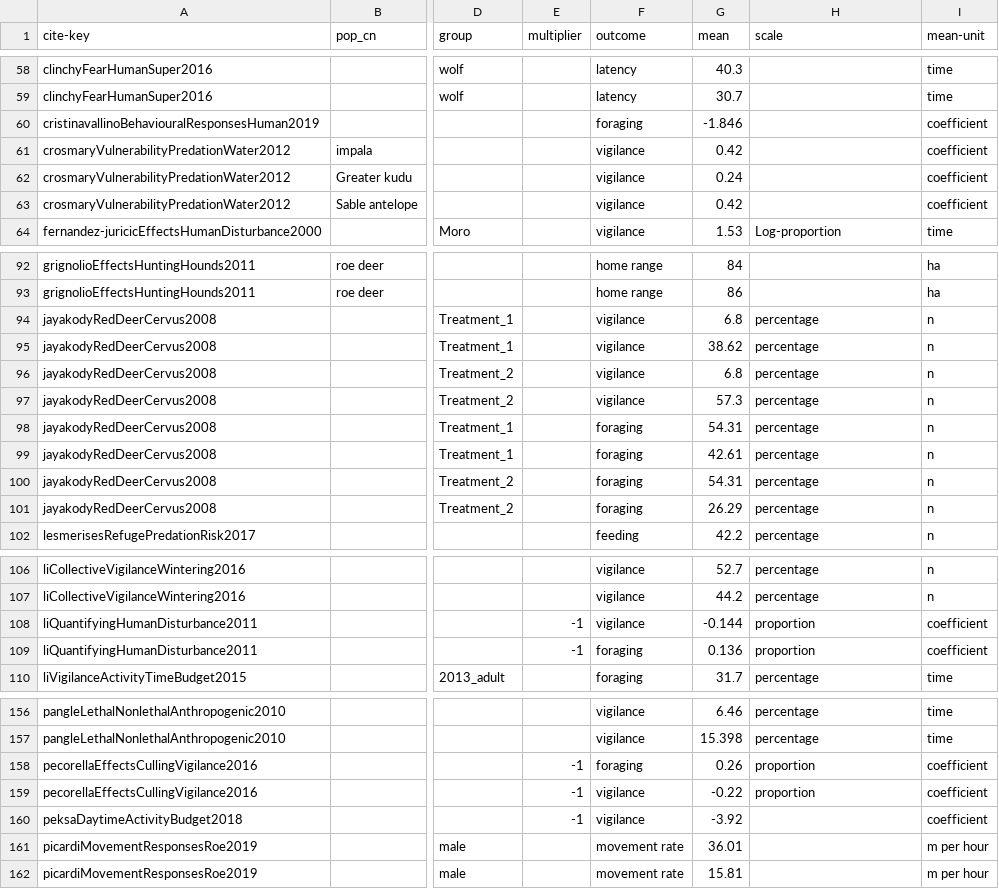
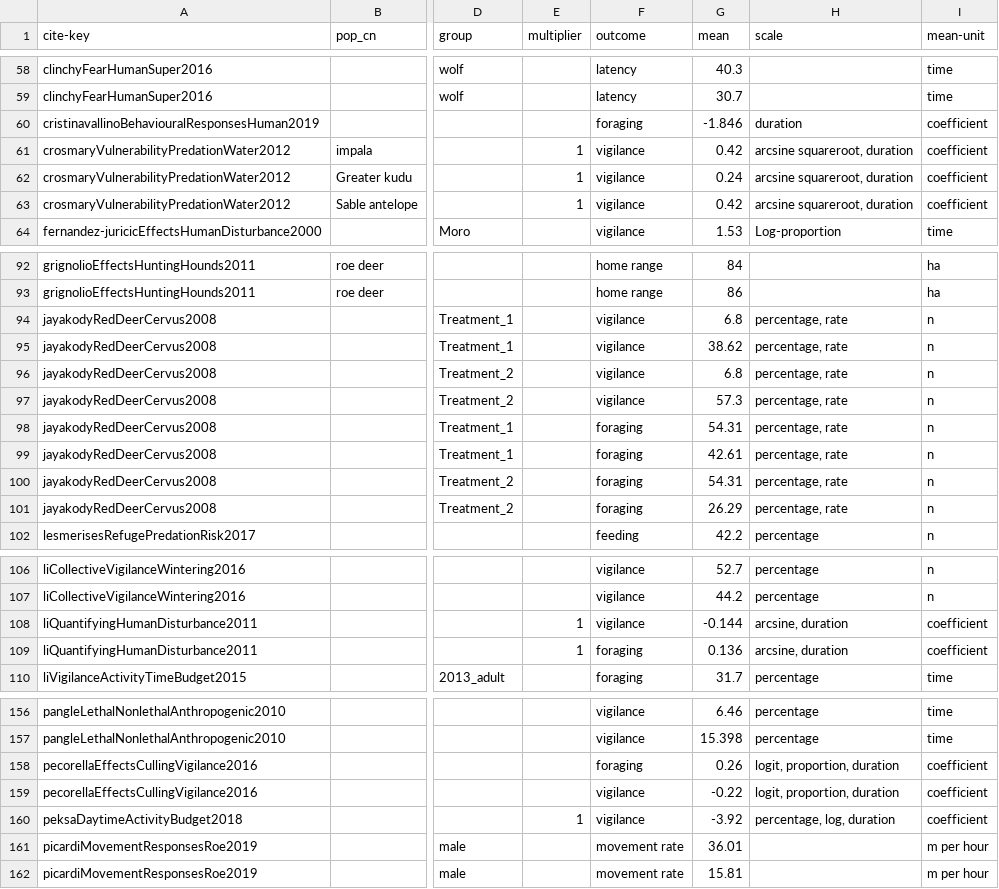
Before and after one commit to cheesesnakes/superpredator-or-superscary, a CSV file: meta-analysis/data/chapter-1_effects.csv, drawn as a sheet; only a part is shown, gaps mark what is left out; the diff covers the shown part only; the diff names each change by its address in the sheet, - before the commit and + after, or states it on an @@ line.

```diff
--- a/meta-analysis/data/chapter-1_effects.csv
+++ b/meta-analysis/data/chapter-1_effects.csv
-H60 (scale): (empty)
+H60 (scale): duration
-E61:E63 (multiplier): (empty)
+E61:E63 (multiplier): 1
-H61:H63 (scale): (empty)
+H61:H63 (scale): arcsine squareroot, duration
-H94:H101 (scale): percentage
+H94:H101 (scale): percentage, rate
-E108:E109 (multiplier): -1
+E108:E109 (multiplier): 1
-H108:H109 (scale): proportion
+H108:H109 (scale): arcsine, duration
-E158:E159 (multiplier): -1
+E158:E159 (multiplier): (empty)
-H158:H159 (scale): proportion
+H158:H159 (scale): logit, proportion, duration
-E160 (multiplier): -1
+E160 (multiplier): 1
-H160 (scale): (empty)
+H160 (scale): percentage, log, duration
```
Also changed, not shown: 37 edited cells elsewhere in this file, meta-analysis/data/clean_data.csv, meta-analysis/data/effect-size.csv, 7 other files.
